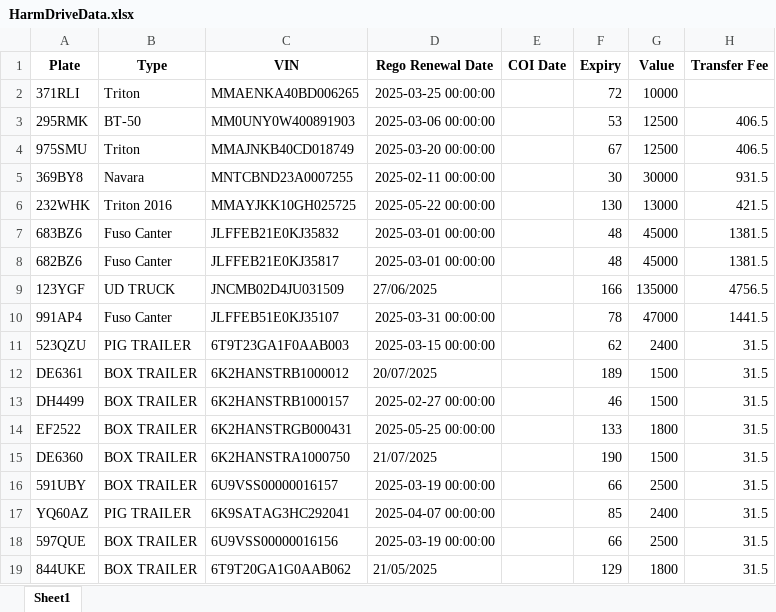
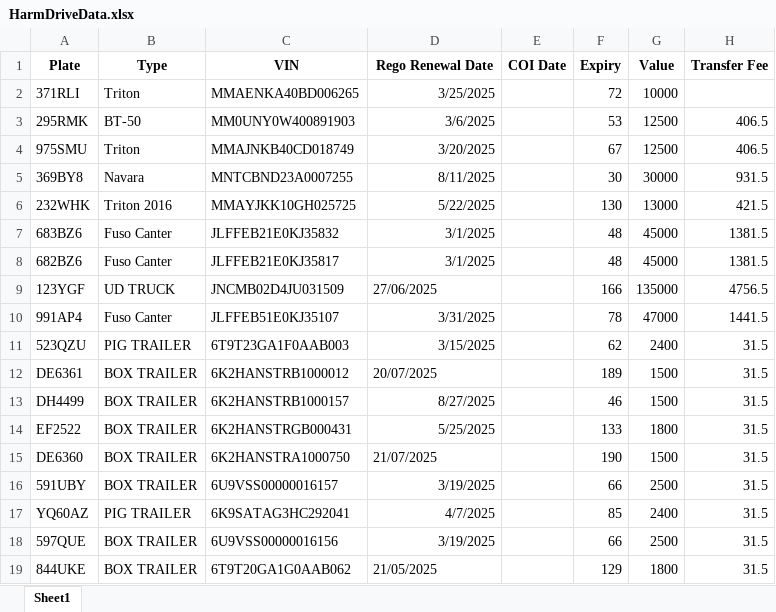
Before and after one commit to GaziOgutcu/MKPD-CMS-1, an Excel workbook: HarmDriveData.xlsx, sheet Sheet1, drawn as a sheet; values as stored, in another font and other column widths than the file's, no borders; the diff names each change by its address in the sheet, - before the commit and + after, or states it on an @@ line.

Commit message:
asd

```diff
--- a/HarmDriveData.xlsx (sheet Sheet1)
+++ b/HarmDriveData.xlsx (sheet Sheet1)
-D2 (Rego Renewal Date): 2025-03-25 00:00:00
+D2 (Rego Renewal Date): 3/25/2025
-D3 (Rego Renewal Date): 2025-03-06 00:00:00
+D3 (Rego Renewal Date): 3/6/2025
-D4 (Rego Renewal Date): 2025-03-20 00:00:00
+D4 (Rego Renewal Date): 3/20/2025
-D5 (Rego Renewal Date): 2025-02-11 00:00:00
+D5 (Rego Renewal Date): 8/11/2025
-D6 (Rego Renewal Date): 2025-05-22 00:00:00
+D6 (Rego Renewal Date): 5/22/2025
-D7:D8 (Rego Renewal Date): 2025-03-01 00:00:00
+D7:D8 (Rego Renewal Date): 3/1/2025
-D10 (Rego Renewal Date): 2025-03-31 00:00:00
+D10 (Rego Renewal Date): 3/31/2025
-D11 (Rego Renewal Date): 2025-03-15 00:00:00
+D11 (Rego Renewal Date): 3/15/2025
-D13 (Rego Renewal Date): 2025-02-27 00:00:00
+D13 (Rego Renewal Date): 8/27/2025
-D14 (Rego Renewal Date): 2025-05-25 00:00:00
+D14 (Rego Renewal Date): 5/25/2025
-D16 (Rego Renewal Date): 2025-03-19 00:00:00
+D16 (Rego Renewal Date): 3/19/2025
-D17 (Rego Renewal Date): 2025-04-07 00:00:00
+D17 (Rego Renewal Date): 4/7/2025
-D18 (Rego Renewal Date): 2025-03-19 00:00:00
+D18 (Rego Renewal Date): 3/19/2025
```
